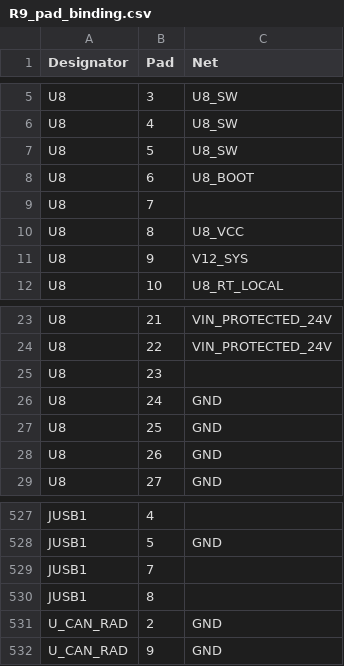
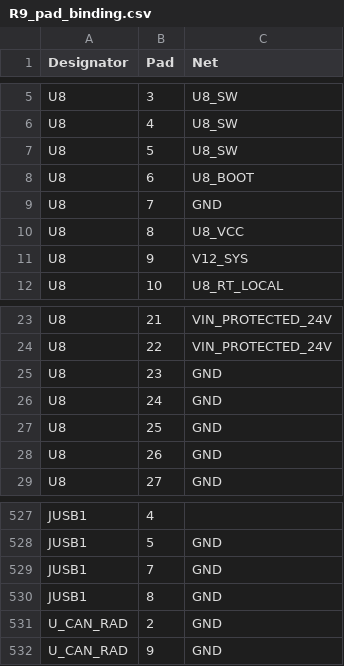
Before and after one commit to skif-ops/RLS_Head, a CSV file: hardware/radar/altium/RADAR_D79_v0.8.0_R9/02_Схема_Altium/Проверка/R9_pad_binding.csv, drawn as a sheet; only a part is shown, gaps mark what is left out.

Commit message:
release(radar): finalize R9 schematic packages

```diff
--- a/hardware/radar/altium/RADAR_D79_v0.8.0_R9/02_Схема_Altium/Проверка/R9_pad_binding.csv
+++ b/hardware/radar/altium/RADAR_D79_v0.8.0_R9/02_Схема_Altium/Проверка/R9_pad_binding.csv
@@ -8,3 +8,3 @@
 "U8","6","U8_BOOT"
-"U8","7",""
+"U8","7","GND"
 "U8","8","U8_VCC"
@@ -24,3 +24,3 @@
 "U8","22","VIN_PROTECTED_24V"
-"U8","23",""
+"U8","23","GND"
 "U8","24","GND"
@@ -528,4 +528,4 @@
 "JUSB1","5","GND"
-"JUSB1","7",""
-"JUSB1","8",""
+"JUSB1","7","GND"
+"JUSB1","8","GND"
 "U_CAN_RAD","2","GND"
```
Also changed, not shown: hardware/radar/altium/RADAR_D79_v0.8.0_R9/02_Схема_Altium/R9_single_pin_dispositions.csv, hardware/radar/altium/RADAR_D79_v0.8.0_R9/02_Схема_Altium/R9_unified_flat_connectivity_verification.csv, 36 other files.
